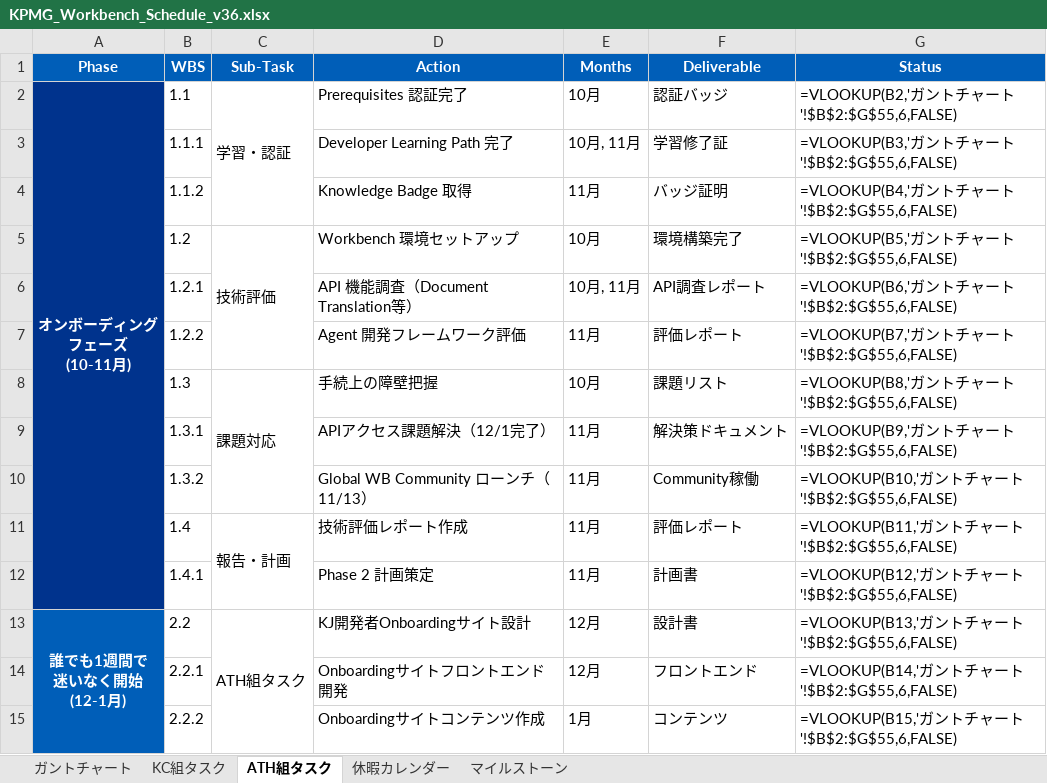
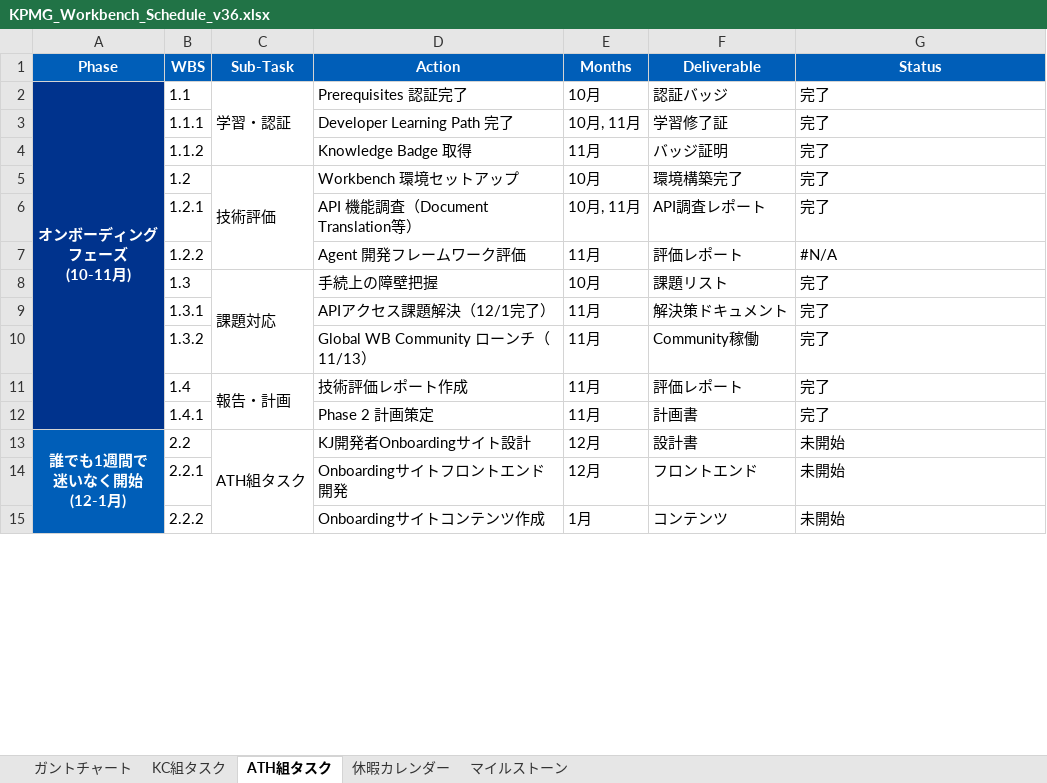
Before and after one commit to Marvinxyz1/workbench-research, an Excel workbook: generated_docs/schedules/KPMG_Workbench_Schedule_v36.xlsx, sheet ATH組タスク, drawn as a sheet; only a part is shown; values as stored, in another font and other column widths than the file's, no borders; formulas without a stored value are shown as written; conditional formats not drawn; the diff covers the shown part only; the diff names each change by its address in the sheet, - before the commit and + after, or states it on an @@ line.

```diff
--- a/generated_docs/schedules/KPMG_Workbench_Schedule_v36.xlsx (sheet ATH組タスク)
+++ b/generated_docs/schedules/KPMG_Workbench_Schedule_v36.xlsx (sheet ATH組タスク)
-G2 (Status): =VLOOKUP(B2,'ガントチャート'!$B$2:$G$55,6,FALSE)
+G2 (Status): 完了
-G3 (Status): =VLOOKUP(B3,'ガントチャート'!$B$2:$G$55,6,FALSE)
+G3 (Status): 完了
-G4 (Status): =VLOOKUP(B4,'ガントチャート'!$B$2:$G$55,6,FALSE)
+G4 (Status): 完了
-G5 (Status): =VLOOKUP(B5,'ガントチャート'!$B$2:$G$55,6,FALSE)
+G5 (Status): 完了
-G6 (Status): =VLOOKUP(B6,'ガントチャート'!$B$2:$G$55,6,FALSE)
+G6 (Status): 完了
-G7 (Status): =VLOOKUP(B7,'ガントチャート'!$B$2:$G$55,6,FALSE)
+G7 (Status): #N/A
-G8 (Status): =VLOOKUP(B8,'ガントチャート'!$B$2:$G$55,6,FALSE)
+G8 (Status): 完了
-G9 (Status): =VLOOKUP(B9,'ガントチャート'!$B$2:$G$55,6,FALSE)
+G9 (Status): 完了
-G10 (Status): =VLOOKUP(B10,'ガントチャート'!$B$2:$G$55,6,FALSE)
+G10 (Status): 完了
-G11 (Status): =VLOOKUP(B11,'ガントチャート'!$B$2:$G$55,6,FALSE)
+G11 (Status): 完了
-G12 (Status): =VLOOKUP(B12,'ガントチャート'!$B$2:$G$55,6,FALSE)
+G12 (Status): 完了
-G13 (Status): =VLOOKUP(B13,'ガントチャート'!$B$2:$G$55,6,FALSE)
+G13 (Status): 未開始
-G14 (Status): =VLOOKUP(B14,'ガントチャート'!$B$2:$G$55,6,FALSE)
+G14 (Status): 未開始
-G15 (Status): =VLOOKUP(B15,'ガントチャート'!$B$2:$G$55,6,FALSE)
+G15 (Status): 未開始
```
Also changed, not shown: 24 edited cells elsewhere in this sheet, sheet KC組タスク, sheet ガントチャート, 24 other files.
